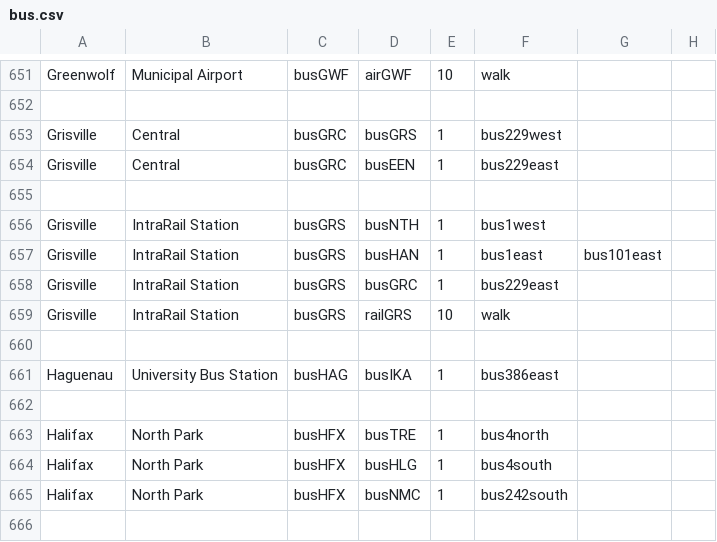
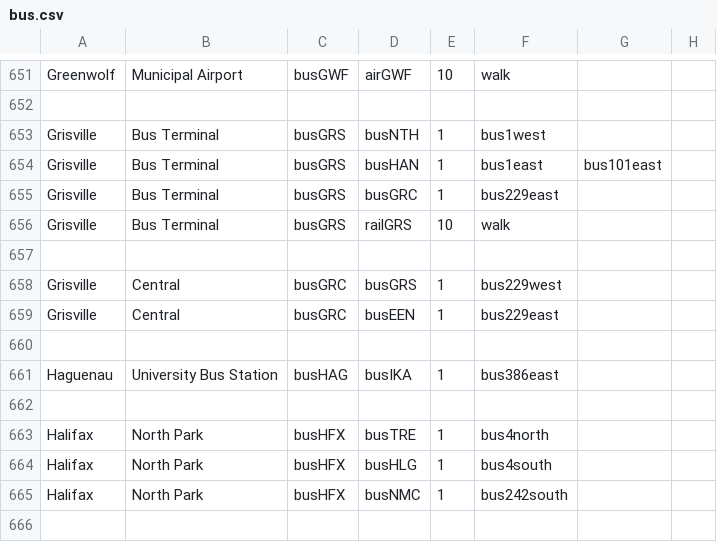
Before and after one commit to KittyCat11231/Feline-Holdings, a CSV file: src/intraroute/data/pathfinding/bus.csv, drawn as a sheet; only a part is shown, gaps mark what is left out; removed rows and columns are numbered as before the commit, all else as after; the diff names each change by its address in the sheet, - before the commit and + after, or states it on an @@ line.

Commit message:
IntraRoute data update

```diff
--- a/src/intraroute/data/pathfinding/bus.csv
+++ b/src/intraroute/data/pathfinding/bus.csv
+row 653: Grisville | Bus Terminal | busGRS | busNTH | 1 | bus1west
+row 654: Grisville | Bus Terminal | busGRS | busHAN | 1 | bus1east | bus101east
+row 655: Grisville | Bus Terminal | busGRS | busGRC | 1 | bus229east
+row 656: Grisville | Bus Terminal | busGRS | railGRS | 10 | walk
+row 657: (empty)
-row 655: (empty)
-row 656: Grisville | IntraRail Station | busGRS | busNTH | 1 | bus1west
-row 657: Grisville | IntraRail Station | busGRS | busHAN | 1 | bus1east | bus101east
-row 658: Grisville | IntraRail Station | busGRS | busGRC | 1 | bus229east
-row 659: Grisville | IntraRail Station | busGRS | railGRS | 10 | walk
```
Also changed, not shown: src/intraroute/data/ui/routes/bus.csv, src/intraroute/data/ui/stops/bus.csv, 4 other files.
